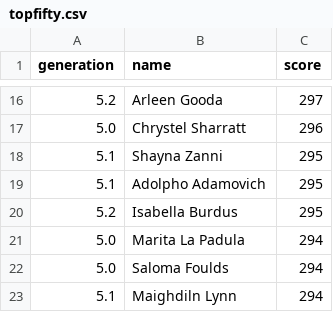
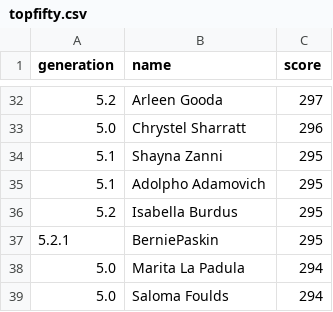
Before and after one commit to jimmybanta/yatzy, a CSV file: leaderboards/topfifty.csv, drawn as a sheet; only a part is shown, gaps mark what is left out; the shorter side is filled out with more unchanged rows; the diff covers the shown part only; the diff names each change by its address in the sheet, - before the commit and + after, or states it on an @@ line.

```diff
--- a/leaderboards/topfifty.csv
+++ b/leaderboards/topfifty.csv
+row 37: 5.2.1 | BerniePaskin | 295
```
Also changed, not shown: 23 added rows and 24 removed rows elsewhere in this file, analysis.csv, leaderboards/topten.csv, 11 other files.
